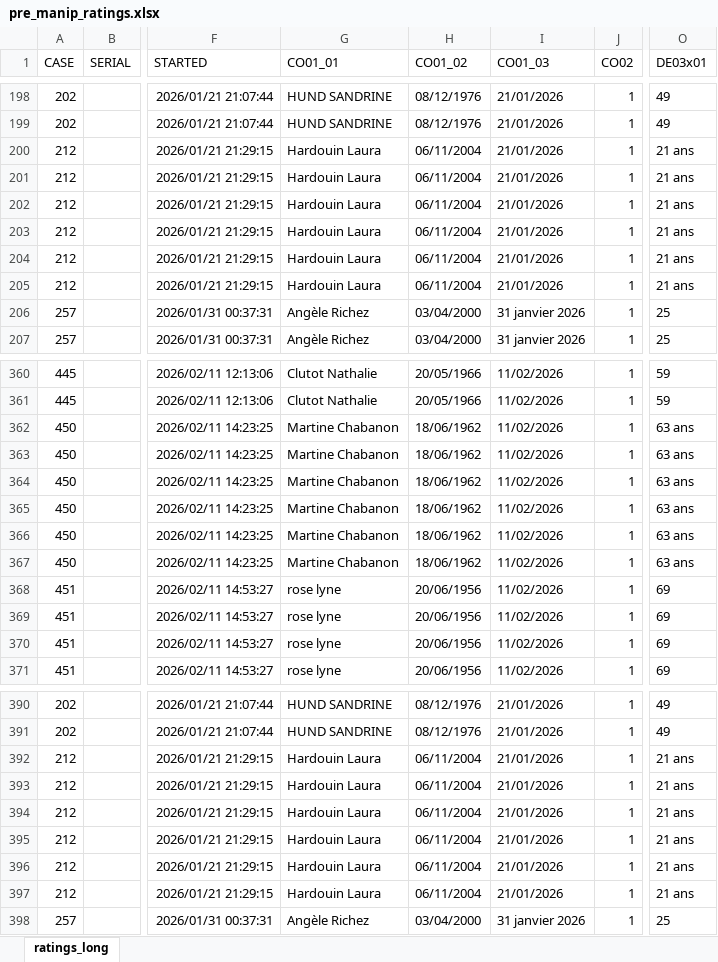
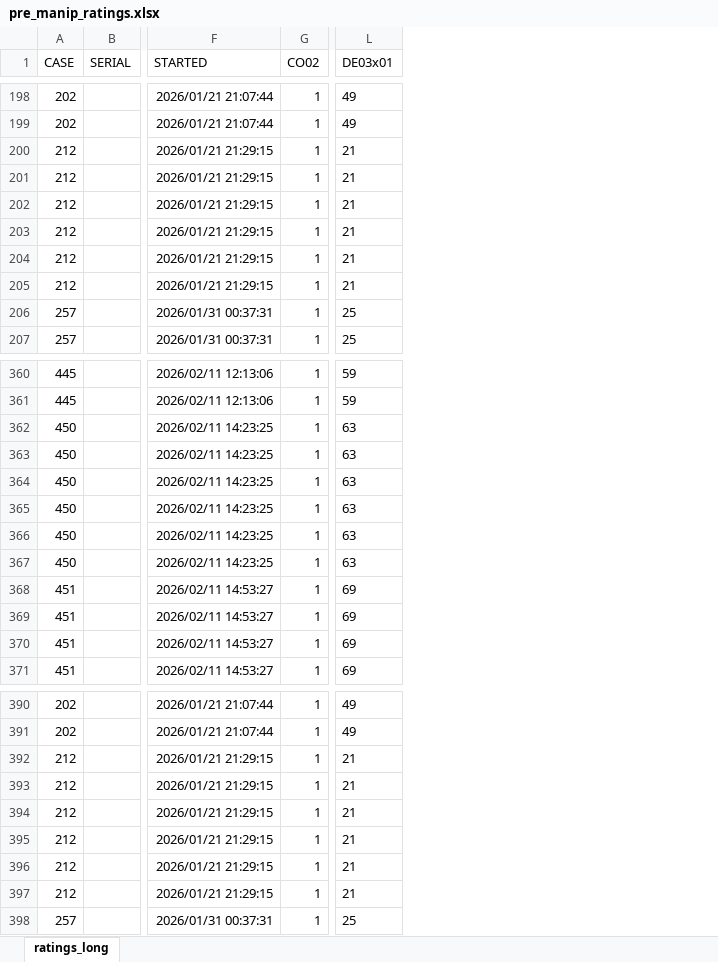
Before and after one commit to DelphineHun-student/Hund.Delphine-Project, an Excel workbook: DAT/clean/pre_manip_ratings.xlsx, sheet ratings_long, drawn as a sheet; only a part is shown, gaps mark what is left out; values as stored, in another font and other column widths than the file's, no borders; removed rows and columns are numbered as before the commit, all else as after; the diff covers the shown part only; the diff names each change by its address in the sheet, - before the commit and + after, or states it on an @@ line.

```diff
--- a/DAT/clean/pre_manip_ratings.xlsx (sheet ratings_long)
+++ b/DAT/clean/pre_manip_ratings.xlsx (sheet ratings_long)
-column G (CO01_01), rows 198-207: HUND SANDRINE | HUND SANDRINE | Hardouin Laura | Hardouin Laura | Hardouin Laura | Hardouin Laura | Hardouin Laura | Hardouin Laura | Angèle Richez | Angèle Richez; rows 360-371: Clutot Nathalie | Clutot Nathalie | Martine Chabanon | Martine Chabanon | Martine Chabanon | Martine Chabanon | Martine Chabanon | Martine Chabanon | rose lyne | rose lyne | rose lyne | rose lyne; rows 390-398: HUND SANDRINE | HUND SANDRINE | Hardouin Laura | Hardouin Laura | Hardouin Laura | Hardouin Laura | Hardouin Laura | Hardouin Laura | Angèle Richez
-column H (CO01_02), rows 198-207: 08/12/1976 | 08/12/1976 | 06/11/2004 | 06/11/2004 | 06/11/2004 | 06/11/2004 | 06/11/2004 | 06/11/2004 | 03/04/2000 | 03/04/2000; rows 360-371: 20/05/1966 | 20/05/1966 | 18/06/1962 | 18/06/1962 | 18/06/1962 | 18/06/1962 | 18/06/1962 | 18/06/1962 | 20/06/1956 | 20/06/1956 | 20/06/1956 | 20/06/1956; rows 390-398: 08/12/1976 | 08/12/1976 | 06/11/2004 | 06/11/2004 | 06/11/2004 | 06/11/2004 | 06/11/2004 | 06/11/2004 | 03/04/2000
-column I (CO01_03), rows 198-207: 21/01/2026 | 21/01/2026 | 21/01/2026 | 21/01/2026 | 21/01/2026 | 21/01/2026 | 21/01/2026 | 21/01/2026 | 31 janvier 2026 | 31 janvier 2026; rows 360-371: all 11/02/2026; rows 390-398: 21/01/2026 | 21/01/2026 | 21/01/2026 | 21/01/2026 | 21/01/2026 | 21/01/2026 | 21/01/2026 | 21/01/2026 | 31 janvier 2026
-L200:L205 (DE03x01): 21 ans
+L200:L205 (DE03x01): 21
-L362:L367 (DE03x01): 63 ans
+L362:L367 (DE03x01): 63
-L392:L397 (DE03x01): 21 ans
+L392:L397 (DE03x01): 21
```
Also changed, not shown: 126 edited cells elsewhere in this sheet, DAT/clean/pre_manip_ratings_new.xlsx, DAT/raw/data_BodyPerception.xlsx, 6 other files.
